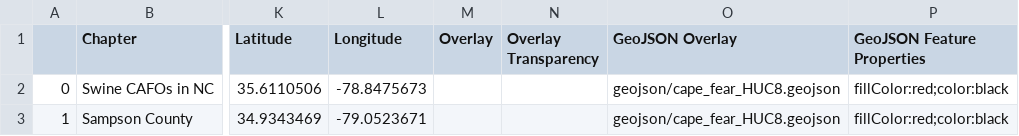
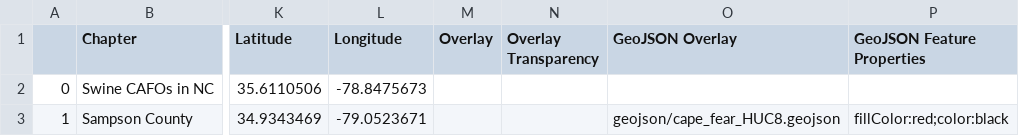
Before and after one commit to darcy-boast/GIS495-storymap, a CSV file: csv/Chapters.csv, drawn as a sheet; only a part is shown, gaps mark what is left out; the diff names each change by its address in the sheet, - before the commit and + after, or states it on an @@ line.

Commit message:
trying yo fix geojson overlay

```diff
--- a/csv/Chapters.csv
+++ b/csv/Chapters.csv
-O2 (GeoJSON Overlay): geojson/cape_fear_HUC8.geojson
+O2 (GeoJSON Overlay): (empty)
-P2 (GeoJSON Feature Properties): fillColor:red;color:black
+P2 (GeoJSON Feature Properties): (empty)
```
